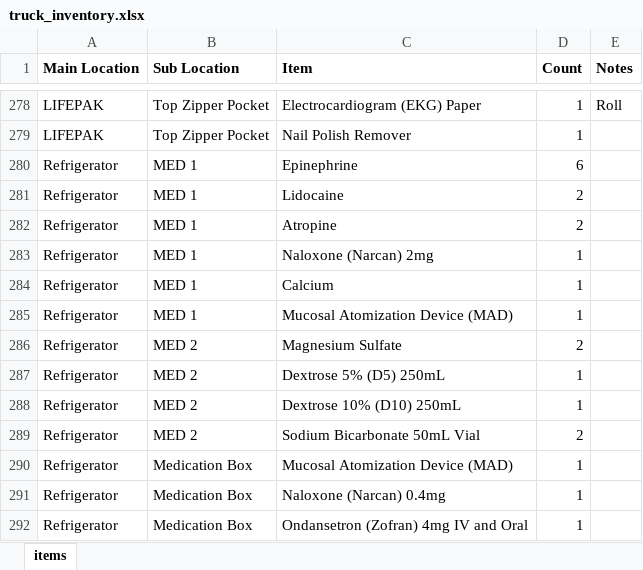
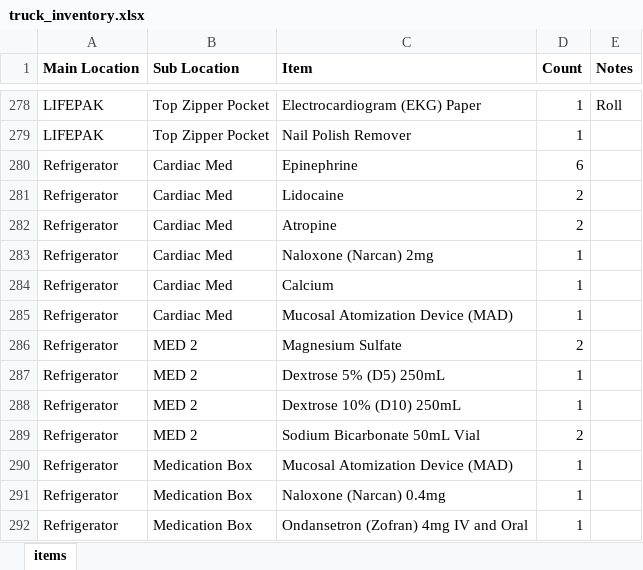
Before and after one commit to ericfrench2015/truck_familiarization, an Excel workbook: data/truck_inventory.xlsx, sheet items, drawn as a sheet; only a part is shown, gaps mark what is left out; values as stored, in another font and other column widths than the file's, no borders; the diff names each change by its address in the sheet, - before the commit and + after, or states it on an @@ line.

```diff
--- a/data/truck_inventory.xlsx (sheet items)
+++ b/data/truck_inventory.xlsx (sheet items)
-B280:B285 (Sub Location): MED 1
+B280:B285 (Sub Location): Cardiac Med
```
Also changed, not shown: 4 other files.
